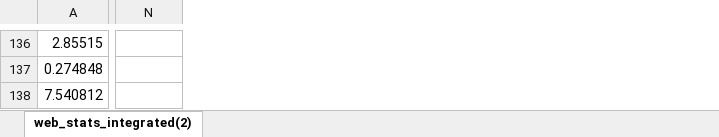
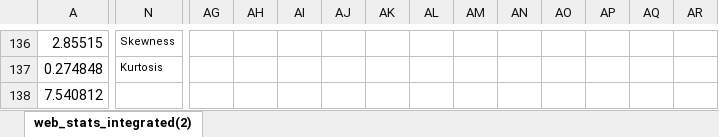
Before and after one commit to CrashenX/ip3_principles_of_simulation, an Excel workbook: ip3_stats_integrated/web_stats_analyzed.xlsx, sheet web_stats_integrated(2), drawn as a sheet; only a part is shown, gaps mark what is left out; values as stored, in another font and other column widths than the file's, no borders; the diff covers the shown part only; the diff names each change by its address in the sheet, - before the commit and + after, or states it on an @@ line.

Commit message:
updated analyzed web stats file

```diff
--- a/ip3_stats_integrated/web_stats_analyzed.xlsx (sheet web_stats_integrated(2))
+++ b/ip3_stats_integrated/web_stats_analyzed.xlsx (sheet web_stats_integrated(2))
+column AG, empty
+column AH, empty
+column AI, empty
+column AJ, empty
+column AK, empty
+column AL, empty
+column AM, empty
+column AN, empty
+column AO, empty
+column AP, empty
+column AQ, empty
+column AR, empty
-N136: (empty)
+N136: Skewness
-N137: (empty)
+N137: Kurtosis
```
Also changed, not shown: 4 added rows, 4 removed rows and 1340 edited cells elsewhere in this sheet.
